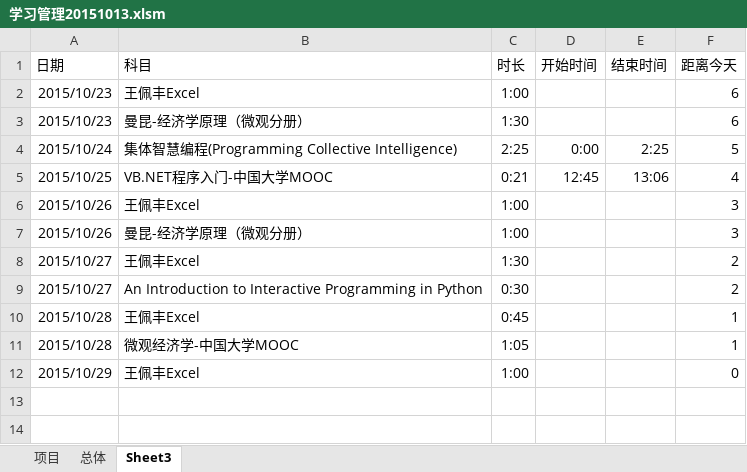
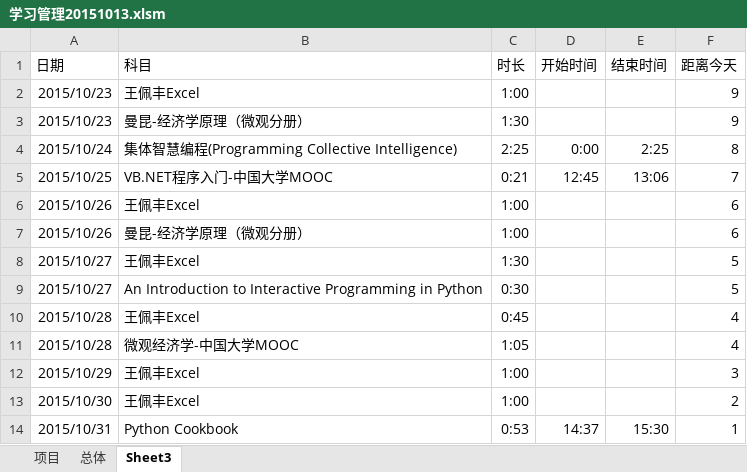
Before and after one commit to Andor-Z/My-Learning-Note, an Excel workbook: 学习管理20151013.xlsm, sheet Sheet3, drawn as a sheet; values as stored, in another font and other column widths than the file's, no borders; the diff names each change by its address in the sheet, - before the commit and + after, or states it on an @@ line.

```diff
--- a/学习管理20151013.xlsm (sheet Sheet3)
+++ b/学习管理20151013.xlsm (sheet Sheet3)
-F2:F3 (距离今天): 6
+F2:F3 (距离今天): 9
-F4 (距离今天): 5
+F4 (距离今天): 8
-F5 (距离今天): 4
+F5 (距离今天): 7
-F6:F7 (距离今天): 3
+F6:F7 (距离今天): 6
-F8:F9 (距离今天): 2
+F8:F9 (距离今天): 5
-F10:F11 (距离今天): 1
+F10:F11 (距离今天): 4
-F12 (距离今天): 0
+F12 (距离今天): 3
+row 13: 2015/10/30 | 王佩丰Excel | 1:00 |  |  | 2
+row 14: 2015/10/31 | Python Cookbook | 0:53 | 14:37 | 15:30 | 1
```
Also changed, not shown: sheet 项目, sheet 总体, 1 other file.
